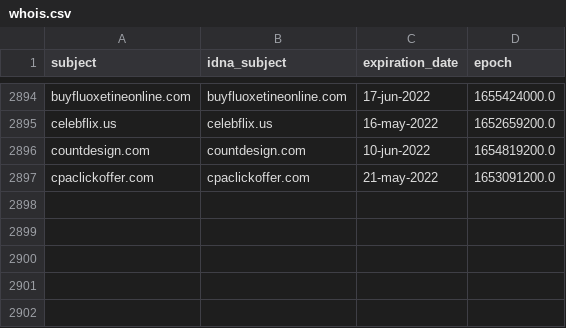
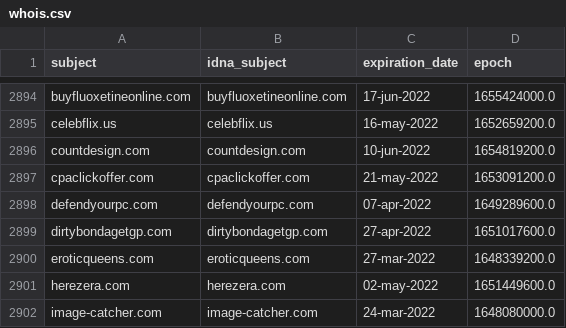
Before and after one commit to Ultimate-Hosts-Blacklist/cameleon_at_sysctl.org, a CSV file: .pyfunceble/whois.csv, drawn as a sheet; only a part is shown, gaps mark what is left out.

```diff
--- a/.pyfunceble/whois.csv
+++ b/.pyfunceble/whois.csv
@@ -2897 +2897,6 @@ countdesign.com,countdesign.com,10-jun-2022,1654819200.0
 cpaclickoffer.com,cpaclickoffer.com,21-may-2022,1653091200.0
+defendyourpc.com,defendyourpc.com,07-apr-2022,1649289600.0
+dirtybondagetgp.com,dirtybondagetgp.com,27-apr-2022,1651017600.0
+eroticqueens.com,eroticqueens.com,27-mar-2022,1648339200.0
+herezera.com,herezera.com,02-may-2022,1651449600.0
+image-catcher.com,image-catcher.com,24-mar-2022,1648080000.0
```
Also changed, not shown: .pyfunceble/inactive.csv, 10 other files.
